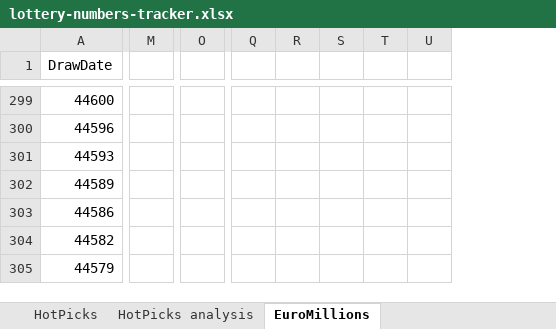
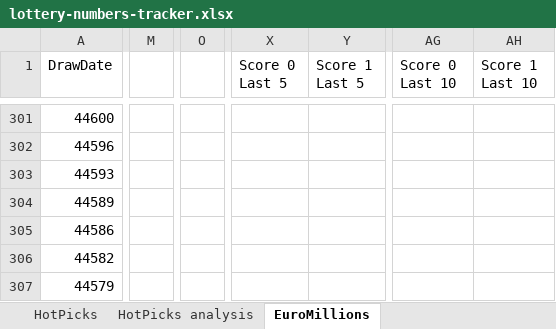
Before and after one commit to bmbigbang/lottery-counter, an Excel workbook: lottery-numbers-tracker.xlsx, sheet EuroMillions, drawn as a sheet; only a part is shown, gaps mark what is left out; values as stored, in another font and other column widths than the file's, no borders; table styles not drawn; removed rows and columns are numbered as before the commit, all else as after; the diff covers the shown part only; the diff names each change by its address in the sheet, - before the commit and + after, or states it on an @@ line.

Commit message:
fix v3 models divergence to slot average (maybe) update data

```diff
--- a/lottery-numbers-tracker.xlsx (sheet EuroMillions)
+++ b/lottery-numbers-tracker.xlsx (sheet EuroMillions)
-column M, empty
+column M, empty
-column O, empty
+column O, empty
-column Q, empty
-column R, empty
-column S, empty
-column T, empty
-column U, empty
+column X (Score 0 Last 5), empty
+column Y (Score 1 Last 5), empty
+column AG (Score 0 Last 10), empty
+column AH (Score 1 Last 10), empty
```
Also changed, not shown: 2 added rows, 2 added columns, 3 removed columns and 63 edited cells elsewhere in this sheet, sheet EuroMillions analysis, sheet EuroMillions LuckDraw analysis, formulas that keep their value, charts or pictures, 2 other files.
